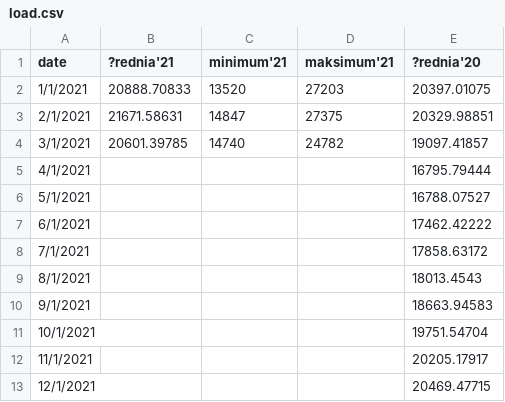
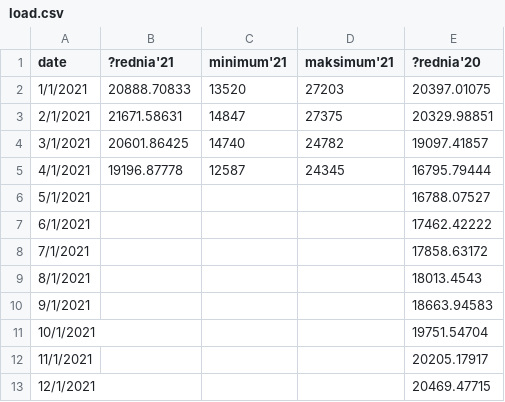
Before and after one commit to ForumEnergiiPL/miesiecznik, a CSV file: load.csv, drawn as a sheet.

Commit message:
Update load.csv

```diff
--- a/load.csv
+++ b/load.csv
@@ -3,4 +3,4 @@ date,?rednia'21,minimum'21,maksimum'21,?rednia'20
 2/1/2021,21671.58631,14847,27375,20329.98851
-3/1/2021,20601.39785,14740,24782,19097.41857
-4/1/2021,,,,16795.79444
+3/1/2021,20601.86425,14740,24782,19097.41857
+4/1/2021,19196.87778,12587,24345,16795.79444
 5/1/2021,,,,16788.07527
```
